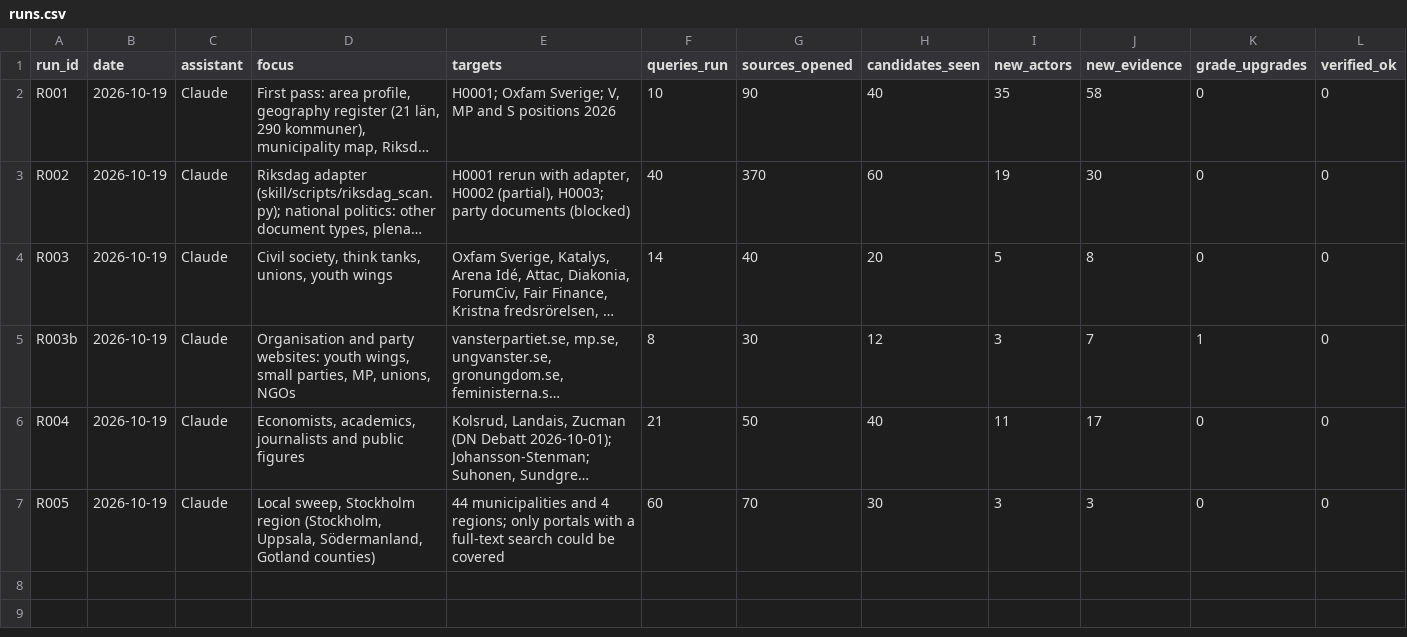
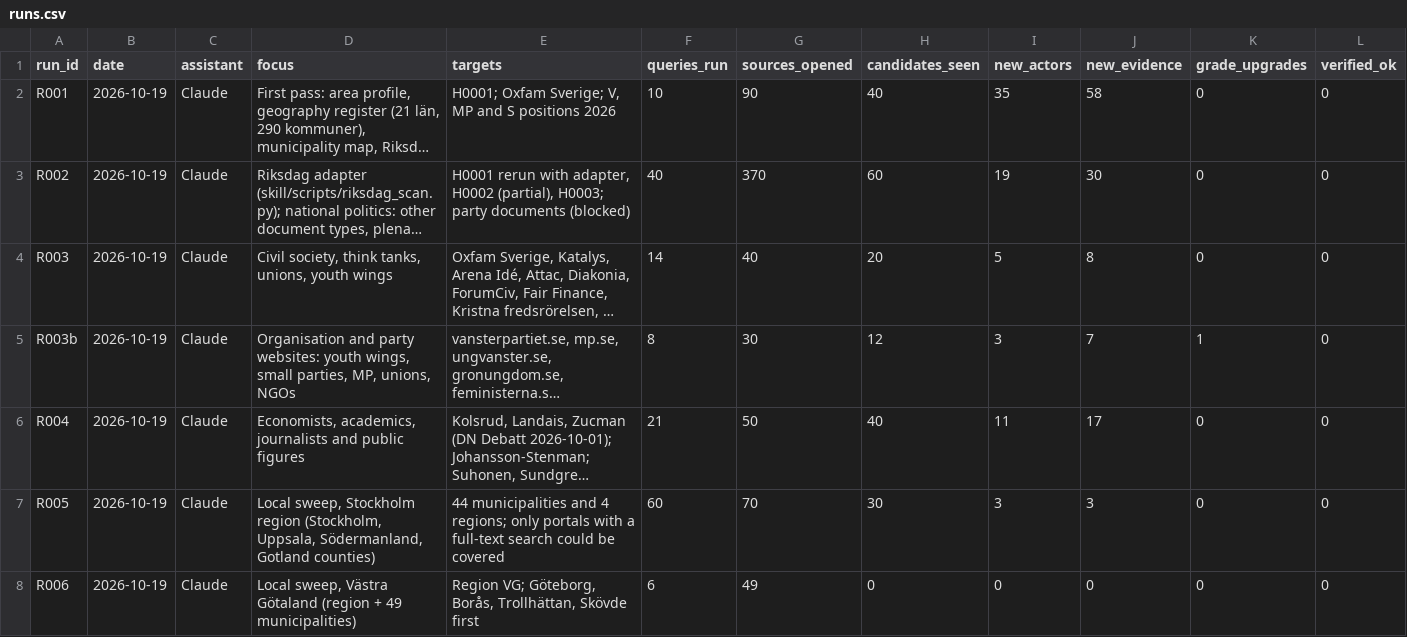
Before and after one commit to Egalitaristen/wealth-tax-database, a CSV file: data/se/runs.csv, drawn as a sheet; only a part is shown; long unchanged cells end in …; rows hold the shown columns only; the diff names each change by its address in the sheet, - before the commit and + after, or states it on an @@ line.

```diff
--- a/data/se/runs.csv
+++ b/data/se/runs.csv
+row 8: R006 | 2026-10-19 | Claude | Local sweep, Västra Götaland (region + 49 municipalities) | Region VG; Göteborg, Borås, Trollhättan, Skövde first | 6 | 49 | 0 | 0 | 0 | 0 | 0
```
Also changed, not shown: data/se/geo_units.csv.
